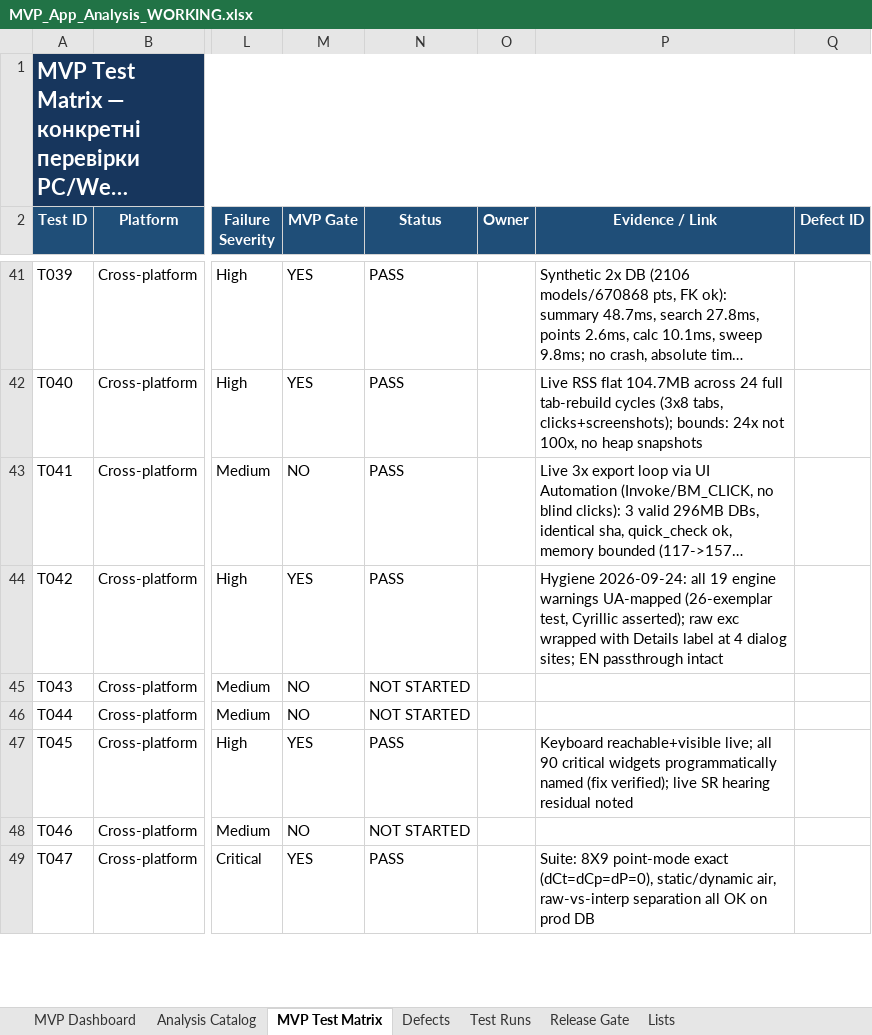
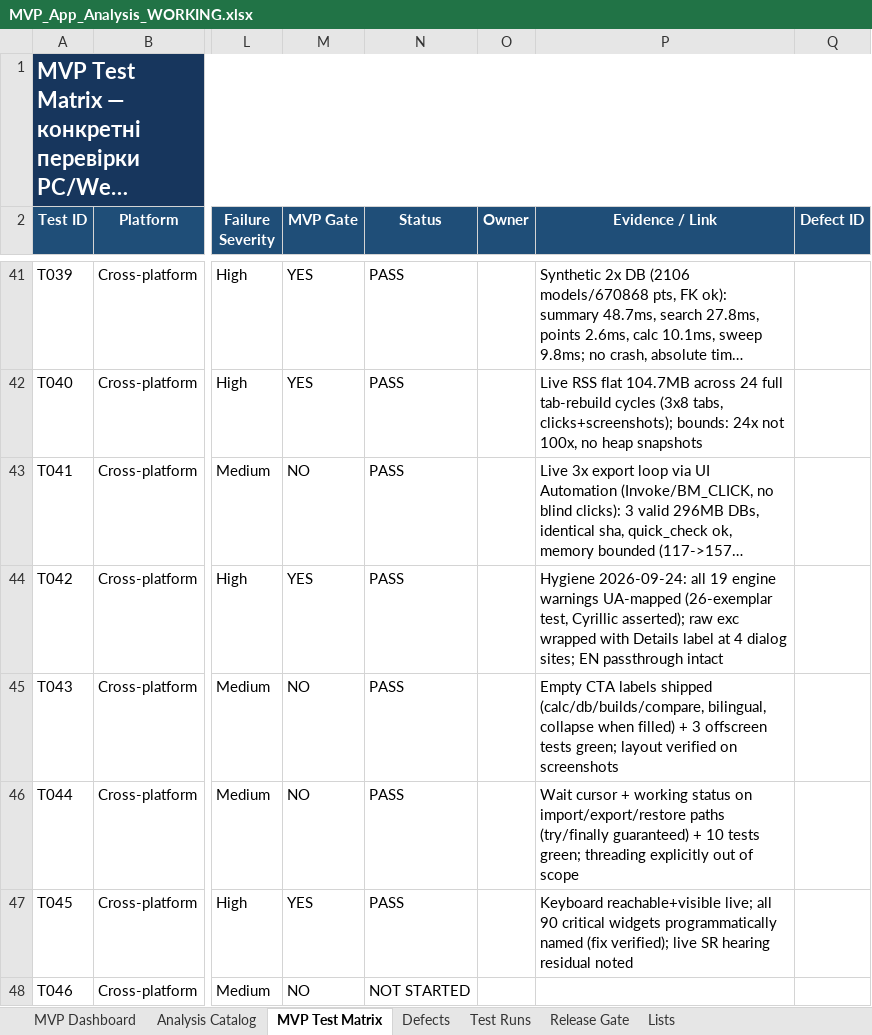
Before and after one commit to kot0070/propeller-calculator, an Excel workbook: work/MVP_App_Analysis_WORKING.xlsx, sheet MVP Test Matrix, drawn as a sheet; only a part is shown, gaps mark what is left out; the shorter side is filled out with more unchanged rows; long unchanged cells end in …; values as stored, in another font and other column widths than the file's, no borders; conditional formats and table styles not drawn; the diff names each change by its address in the sheet, - before the commit and + after, or states it on an @@ line.

Commit message:
T043/T044 PASS with shipped evidence; gates re-verified 14/14

```diff
--- a/work/MVP_App_Analysis_WORKING.xlsx (sheet MVP Test Matrix)
+++ b/work/MVP_App_Analysis_WORKING.xlsx (sheet MVP Test Matrix)
-N45:N46 (Status): NOT STARTED
+N45:N46 (Status): PASS
-P45 (Evidence / Link): (empty)
+P45 (Evidence / Link): Empty CTA labels shipped (calc/db/builds/compare, bilingual, collapse when filled) + 3 offscreen tests green; layout verified on screenshots
-P46 (Evidence / Link): (empty)
+P46 (Evidence / Link): Wait cursor + working status on import/export/restore paths (try/finally guaranteed) + 10 tests green; threading explicitly out of scope
```
